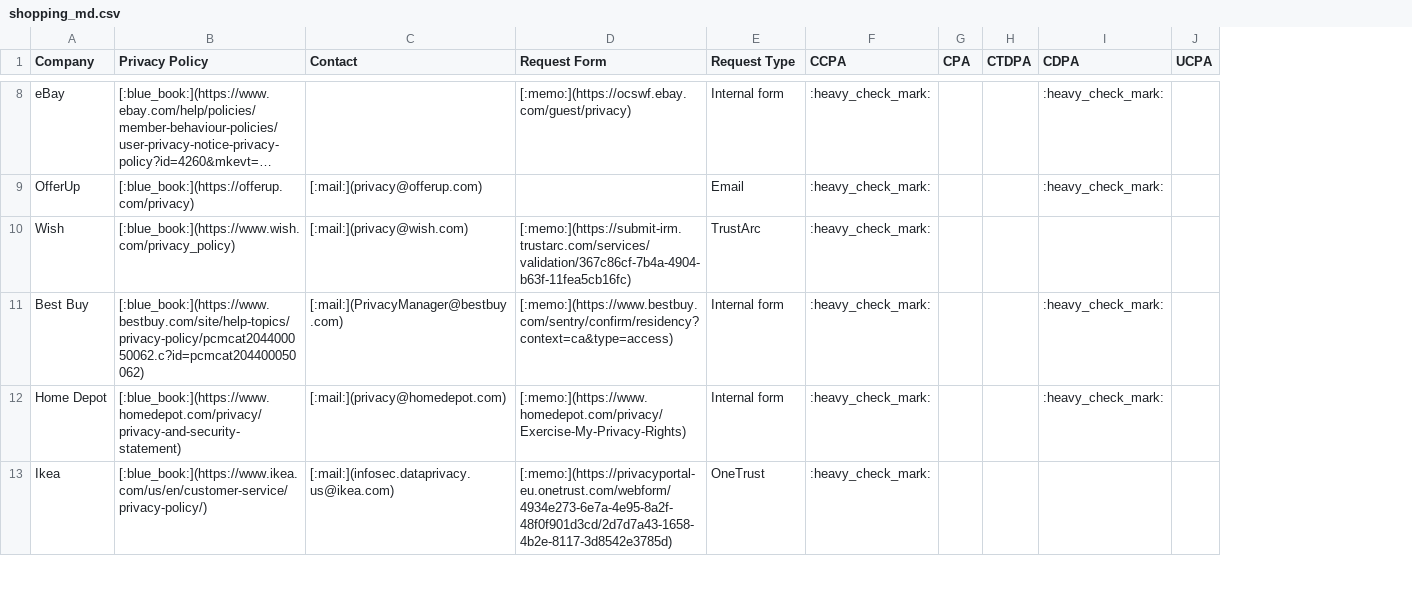
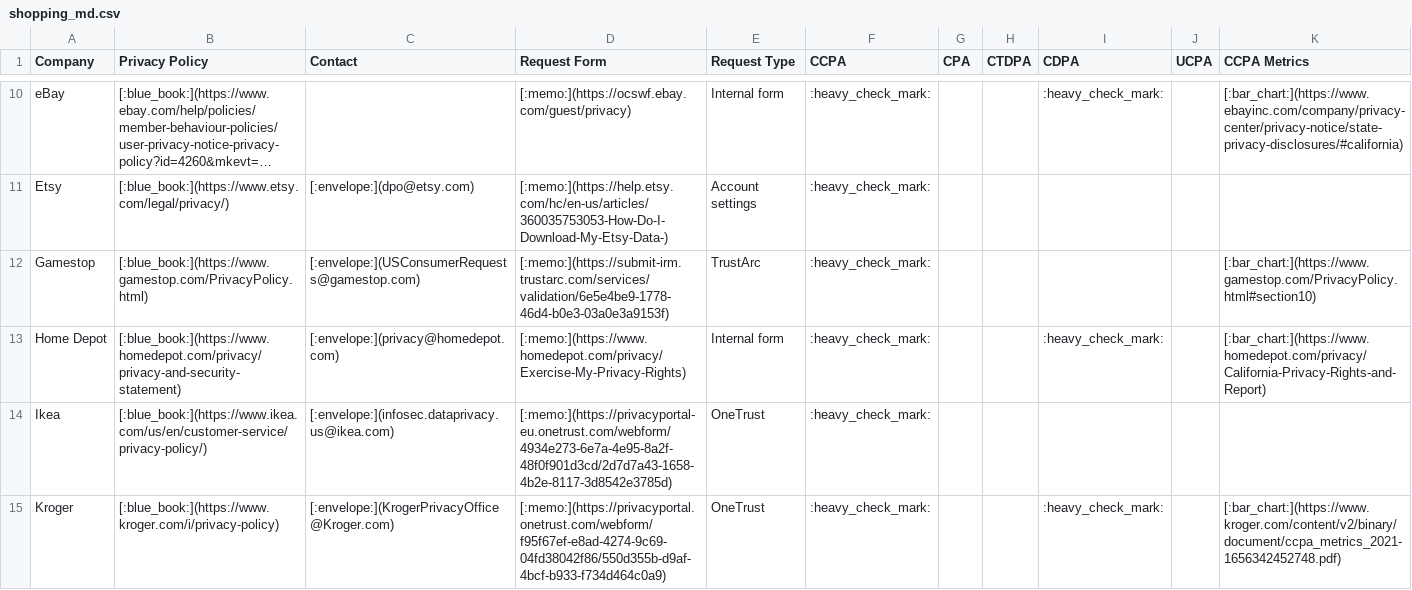
Before and after one commit to coreystone/privacy-policy-directory-data, a CSV file: md/shopping_md.csv, drawn as a sheet; only a part is shown, gaps mark what is left out; long unchanged cells end in …; removed rows and columns are numbered as before the commit, all else as after; the diff covers the shown part only; the diff names each change by its address in the sheet, - before the commit and + after, or states it on an @@ line.

Commit message:
Added formatting for CCPA metrics; added metric data

```diff
--- a/md/shopping_md.csv
+++ b/md/shopping_md.csv
+column K (CCPA Metrics), row 10: [:bar_chart:](https://www.ebayinc.com/company/privacy-center/privacy-notice/state-privacy-disclosures/#california); rows 12-13: [:bar_chart:](https://www.gamestop.com/PrivacyPolicy.html#section10) | [:bar_chart:](https://www.homedepot.com/privacy/California-Privacy-Rights-and-Report)
-row 9: OfferUp | [:blue_book:](https://offerup.com/privacy) | [:mail:](privacy@offerup.com) |  | Email | :heavy_check_mark: |  |  | :heavy_check_mark:
+row 11: Etsy | [:blue_book:](https://www.etsy.com/legal/privacy/) | [:envelope:](dpo@etsy.com) | [:memo:](https://help.etsy.com/hc/en-us/articles/360035753053-How-Do-I-Download-My-Etsy-Data-) | Account settings | :heavy_check_mark:
-A12 (Company): Wish
+A12 (Company): Gamestop
-B12 (Privacy Policy): [:blue_book:](https://www.wish.com/privacy_policy)
+B12 (Privacy Policy): [:blue_book:](https://www.gamestop.com/PrivacyPolicy.html)
-C12 (Contact): [:mail:](privacy@wish.com)
+C12 (Contact): [:envelope:](USConsumerRequests@gamestop.com)
-D12 (Request Form): [:memo:](https://submit-irm.trustarc.com/services/validation/367c86cf-7b4a-4904-b63f-11fea5cb16fc)
+D12 (Request Form): [:memo:](https://submit-irm.trustarc.com/services/validation/6e5e4be9-1778-46d4-b0e3-03a0e3a9153f)
-row 11: Best Buy | [:blue_book:](https://www.bestbuy.com/site/help-topics/privacy-policy/pcmcat204400050062.c?id=pcmcat204400050062) | [:mail:](PrivacyManager@bestbuy.com) | [:memo:](https://www.bestbuy.com/sentry/confirm/residency?context=ca&type=access) | Internal form | :heavy_check_mark: |  |  | :heavy_check_mark:
-C13 (Contact): [:mail:](privacy@homedepot.com)
+C13 (Contact): [:envelope:](privacy@homedepot.com)
-C14 (Contact): [:mail:](infosec.dataprivacy.us@ikea.com)
+C14 (Contact): [:envelope:](infosec.dataprivacy.us@ikea.com)
+row 15: Kroger | [:blue_book:](https://www.kroger.com/i/privacy-policy) | [:envelope:](KrogerPrivacyOffice@Kroger.com) | [:memo:](https://privacyportal.onetrust.com/webform/f95f67ef-e8ad-4274-9c69-04fd38042f86/550d355b-d9af-4bcf-b933-f734d464c0a9) | OneTrust | :heavy_check_mark: |  |  | :heavy_check_mark: |  | [:bar_chart:](https://www.kroger.com/content/v2/binary/document/ccpa_metrics_2021-1656342452748.pdf)
```
Also changed, not shown: 17 added rows, 5 removed rows, 1 moved row and 10 edited cells elsewhere in this file, md/entertainment_md.csv, md/gaming_md.csv, 31 other files.
